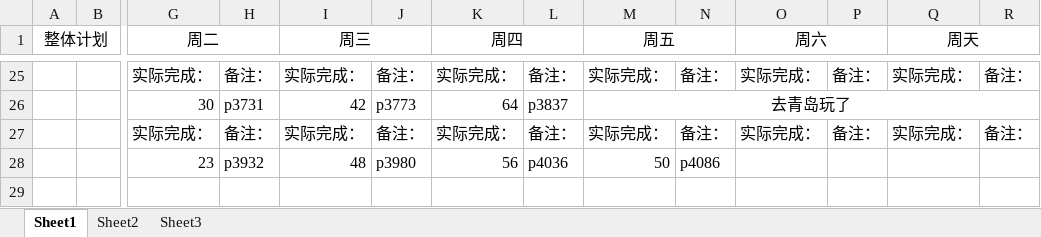
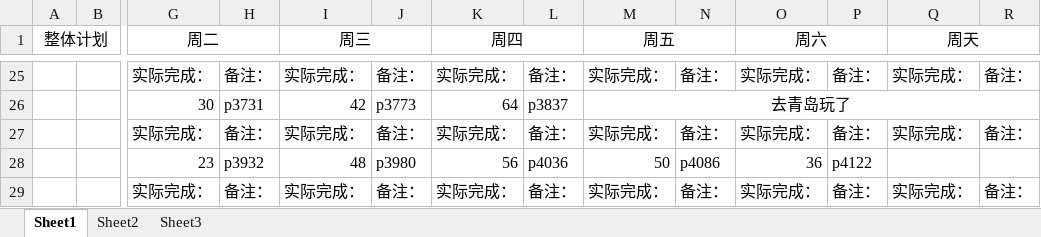
Before and after one commit to mou-wj/VulkanLearn, an Excel workbook: doc/文档学习计划以及进度.xlsx, sheet Sheet1, drawn as a sheet; only a part is shown, gaps mark what is left out; values as stored, in another font and other column widths than the file's, no borders; rows hold the shown columns only; the diff names each change by its address in the sheet, - before the commit and + after, or states it on an @@ line.

```diff
--- a/doc/文档学习计划以及进度.xlsx (sheet Sheet1)
+++ b/doc/文档学习计划以及进度.xlsx (sheet Sheet1)
-O28 (周六): (empty)
+O28 (周六): 36
-P28: (empty)
+P28: p4122
+row 29:  |  | 实际完成： | 备注： | 实际完成： | 备注： | 实际完成： | 备注： | 实际完成： | 备注： | 实际完成： | 备注： | 实际完成： | 备注：
```
Also changed, not shown: 3 other files.
